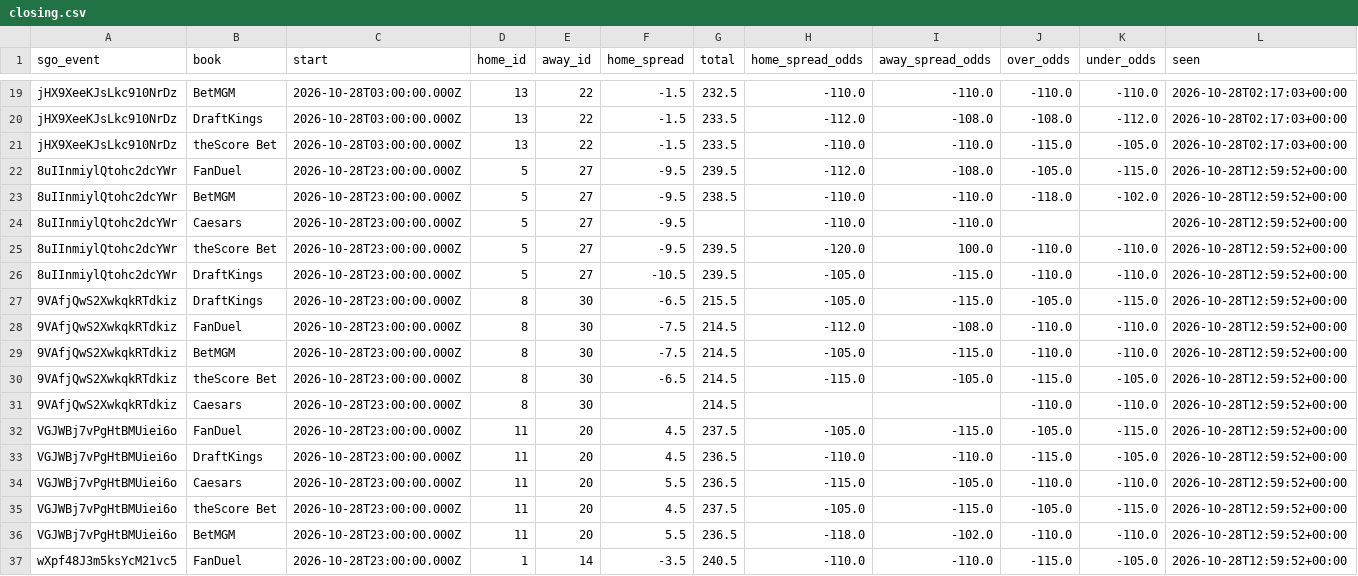
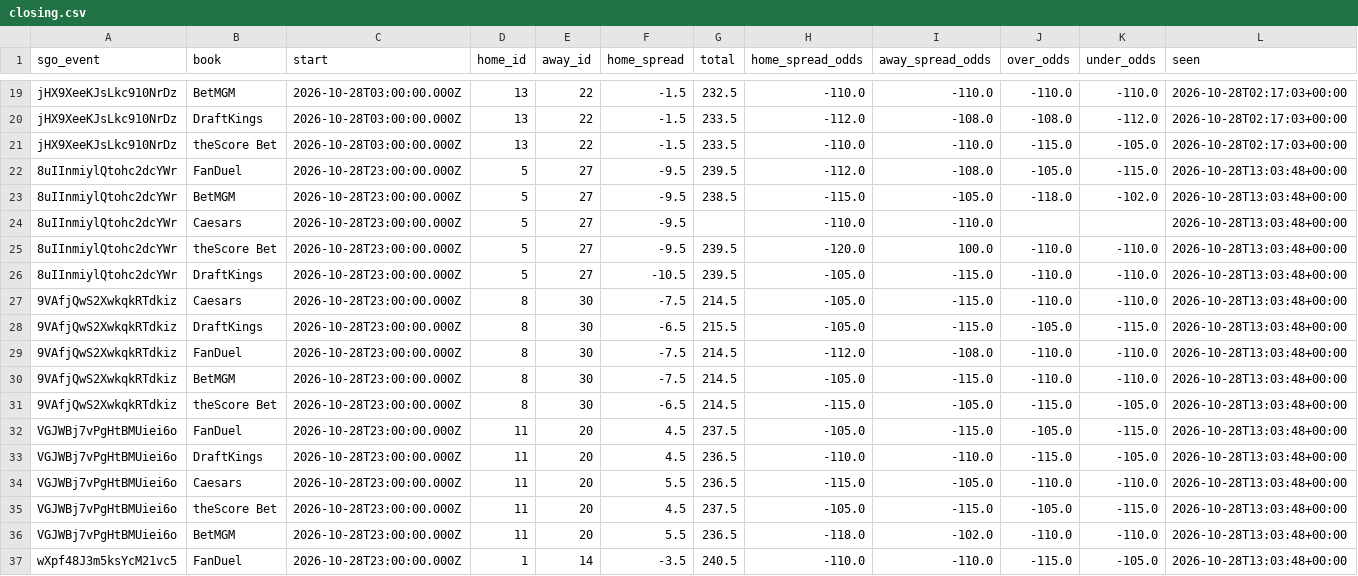
Before and after one commit to barrca12-rgb/NBA, a CSV file: lines/closing.csv, drawn as a sheet; only a part is shown, gaps mark what is left out; the diff covers the shown part only.

```diff
--- a/lines/closing.csv
+++ b/lines/closing.csv
@@ -21,17 +21,17 @@ jHX9XeeKJsLkc910NrDz,DraftKings,2026-10-28T03:00:00.000Z,13,22,-1.5,233.5,-112.0
 jHX9XeeKJsLkc910NrDz,theScore Bet,2026-10-28T03:00:00.000Z,13,22,-1.5,233.5,-110.0,-110.0,-115.0,-105.0,2026-10-28T02:17:03+00:00
-8uIInmiylQtohc2dcYWr,FanDuel,2026-10-28T23:00:00.000Z,5,27,-9.5,239.5,-112.0,-108.0,-105.0,-115.0,2026-10-28T12:59:52+00:00
-8uIInmiylQtohc2dcYWr,BetMGM,2026-10-28T23:00:00.000Z,5,27,-9.5,238.5,-110.0,-110.0,-118.0,-102.0,2026-10-28T12:59:52+00:00
-8uIInmiylQtohc2dcYWr,Caesars,2026-10-28T23:00:00.000Z,5,27,-9.5,,-110.0,-110.0,,,2026-10-28T12:59:52+00:00
-8uIInmiylQtohc2dcYWr,theScore Bet,2026-10-28T23:00:00.000Z,5,27,-9.5,239.5,-120.0,100.0,-110.0,-110.0,2026-10-28T12:59:52+00:00
-8uIInmiylQtohc2dcYWr,DraftKings,2026-10-28T23:00:00.000Z,5,27,-10.5,239.5,-105.0,-115.0,-110.0,-110.0,2026-10-28T12:59:52+00:00
-9VAfjQwS2XwkqkRTdkiz,DraftKings,2026-10-28T23:00:00.000Z,8,30,-6.5,215.5,-105.0,-115.0,-105.0,-115.0,2026-10-28T12:59:52+00:00
-9VAfjQwS2XwkqkRTdkiz,FanDuel,2026-10-28T23:00:00.000Z,8,30,-7.5,214.5,-112.0,-108.0,-110.0,-110.0,2026-10-28T12:59:52+00:00
-9VAfjQwS2XwkqkRTdkiz,BetMGM,2026-10-28T23:00:00.000Z,8,30,-7.5,214.5,-105.0,-115.0,-110.0,-110.0,2026-10-28T12:59:52+00:00
-9VAfjQwS2XwkqkRTdkiz,theScore Bet,2026-10-28T23:00:00.000Z,8,30,-6.5,214.5,-115.0,-105.0,-115.0,-105.0,2026-10-28T12:59:52+00:00
-9VAfjQwS2XwkqkRTdkiz,Caesars,2026-10-28T23:00:00.000Z,8,30,,214.5,,,-110.0,-110.0,2026-10-28T12:59:52+00:00
-VGJWBj7vPgHtBMUiei6o,FanDuel,2026-10-28T23:00:00.000Z,11,20,4.5,237.5,-105.0,-115.0,-105.0,-115.0,2026-10-28T12:59:52+00:00
-VGJWBj7vPgHtBMUiei6o,DraftKings,2026-10-28T23:00:00.000Z,11,20,4.5,236.5,-110.0,-110.0,-115.0,-105.0,2026-10-28T12:59:52+00:00
-VGJWBj7vPgHtBMUiei6o,Caesars,2026-10-28T23:00:00.000Z,11,20,5.5,236.5,-115.0,-105.0,-110.0,-110.0,2026-10-28T12:59:52+00:00
-VGJWBj7vPgHtBMUiei6o,theScore Bet,2026-10-28T23:00:00.000Z,11,20,4.5,237.5,-105.0,-115.0,-105.0,-115.0,2026-10-28T12:59:52+00:00
-VGJWBj7vPgHtBMUiei6o,BetMGM,2026-10-28T23:00:00.000Z,11,20,5.5,236.5,-118.0,-102.0,-110.0,-110.0,2026-10-28T12:59:52+00:00
-wXpf48J3m5ksYcM21vc5,FanDuel,2026-10-28T23:00:00.000Z,1,14,-3.5,240.5,-110.0,-110.0,-115.0,-105.0,2026-10-28T12:59:52+00:00
+8uIInmiylQtohc2dcYWr,FanDuel,2026-10-28T23:00:00.000Z,5,27,-9.5,239.5,-112.0,-108.0,-105.0,-115.0,2026-10-28T13:03:48+00:00
+8uIInmiylQtohc2dcYWr,BetMGM,2026-10-28T23:00:00.000Z,5,27,-9.5,238.5,-115.0,-105.0,-118.0,-102.0,2026-10-28T13:03:48+00:00
+8uIInmiylQtohc2dcYWr,Caesars,2026-10-28T23:00:00.000Z,5,27,-9.5,,-110.0,-110.0,,,2026-10-28T13:03:48+00:00
+8uIInmiylQtohc2dcYWr,theScore Bet,2026-10-28T23:00:00.000Z,5,27,-9.5,239.5,-120.0,100.0,-110.0,-110.0,2026-10-28T13:03:48+00:00
+8uIInmiylQtohc2dcYWr,DraftKings,2026-10-28T23:00:00.000Z,5,27,-10.5,239.5,-105.0,-115.0,-110.0,-110.0,2026-10-28T13:03:48+00:00
+9VAfjQwS2XwkqkRTdkiz,Caesars,2026-10-28T23:00:00.000Z,8,30,-7.5,214.5,-105.0,-115.0,-110.0,-110.0,2026-10-28T13:03:48+00:00
+9VAfjQwS2XwkqkRTdkiz,DraftKings,2026-10-28T23:00:00.000Z,8,30,-6.5,215.5,-105.0,-115.0,-105.0,-115.0,2026-10-28T13:03:48+00:00
+9VAfjQwS2XwkqkRTdkiz,FanDuel,2026-10-28T23:00:00.000Z,8,30,-7.5,214.5,-112.0,-108.0,-110.0,-110.0,2026-10-28T13:03:48+00:00
+9VAfjQwS2XwkqkRTdkiz,BetMGM,2026-10-28T23:00:00.000Z,8,30,-7.5,214.5,-105.0,-115.0,-110.0,-110.0,2026-10-28T13:03:48+00:00
+9VAfjQwS2XwkqkRTdkiz,theScore Bet,2026-10-28T23:00:00.000Z,8,30,-6.5,214.5,-115.0,-105.0,-115.0,-105.0,2026-10-28T13:03:48+00:00
+VGJWBj7vPgHtBMUiei6o,FanDuel,2026-10-28T23:00:00.000Z,11,20,4.5,237.5,-105.0,-115.0,-105.0,-115.0,2026-10-28T13:03:48+00:00
+VGJWBj7vPgHtBMUiei6o,DraftKings,2026-10-28T23:00:00.000Z,11,20,4.5,236.5,-110.0,-110.0,-115.0,-105.0,2026-10-28T13:03:48+00:00
+VGJWBj7vPgHtBMUiei6o,Caesars,2026-10-28T23:00:00.000Z,11,20,5.5,236.5,-115.0,-105.0,-110.0,-110.0,2026-10-28T13:03:48+00:00
+VGJWBj7vPgHtBMUiei6o,theScore Bet,2026-10-28T23:00:00.000Z,11,20,4.5,237.5,-105.0,-115.0,-105.0,-115.0,2026-10-28T13:03:48+00:00
+VGJWBj7vPgHtBMUiei6o,BetMGM,2026-10-28T23:00:00.000Z,11,20,5.5,236.5,-118.0,-102.0,-110.0,-110.0,2026-10-28T13:03:48+00:00
+wXpf48J3m5ksYcM21vc5,FanDuel,2026-10-28T23:00:00.000Z,1,14,-3.5,240.5,-110.0,-110.0,-115.0,-105.0,2026-10-28T13:03:48+00:00
```
Also changed, not shown: 81 edited cells elsewhere in this file, 3 other files.
